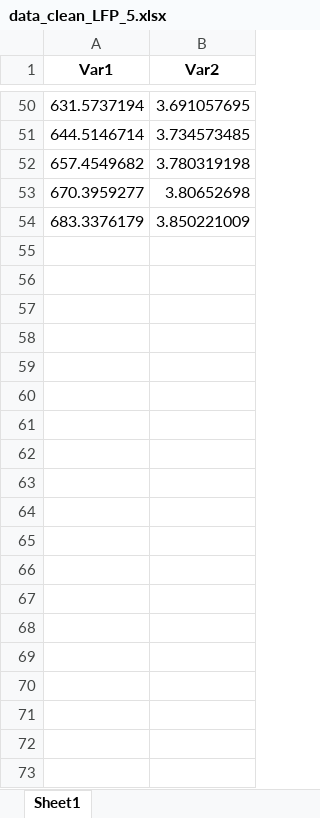
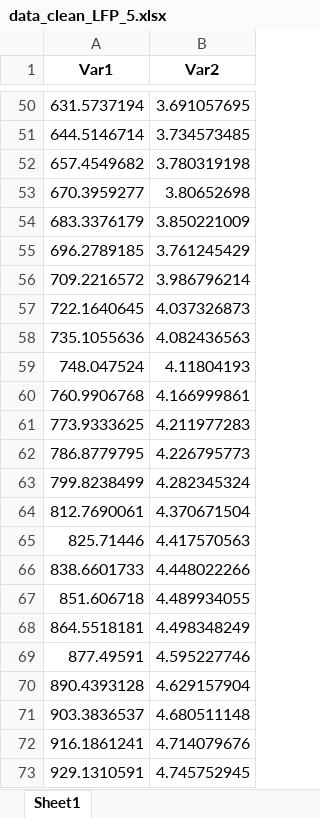
Before and after one commit to jmanzolli/Electric-Bus-Battery-Degradation-and-Optimization, an Excel workbook: Data/Data cleaned/data_clean_LFP_5.xlsx, sheet Sheet1, drawn as a sheet; only a part is shown, gaps mark what is left out; values as stored, in another font and other column widths than the file's, no borders; the diff names each change by its address in the sheet, - before the commit and + after, or states it on an @@ line.

```diff
--- a/Data/Data cleaned/data_clean_LFP_5.xlsx (sheet Sheet1)
+++ b/Data/Data cleaned/data_clean_LFP_5.xlsx (sheet Sheet1)
+row 55: 696.2789185 | 3.761245429
+row 56: 709.2216572 | 3.986796214
+row 57: 722.1640645 | 4.037326873
+row 58: 735.1055636 | 4.082436563
+row 59: 748.047524 | 4.11804193
+row 60: 760.9906768 | 4.166999861
+row 61: 773.9333625 | 4.211977283
+row 62: 786.8779795 | 4.226795773
+row 63: 799.8238499 | 4.282345324
+row 64: 812.7690061 | 4.370671504
+row 65: 825.71446 | 4.417570563
+row 66: 838.6601733 | 4.448022266
+row 67: 851.606718 | 4.489934055
+row 68: 864.5518181 | 4.498348249
+row 69: 877.49591 | 4.595227746
+row 70: 890.4393128 | 4.629157904
+row 71: 903.3836537 | 4.680511148
+row 72: 916.1861241 | 4.714079676
+row 73: 929.1310591 | 4.745752945
```
Also changed, not shown: Data/Data cleaned/data_clean_LFP_15.xlsx, Data/Data cleaned/data_clean_LFP_16.xlsx, 4 other files.
